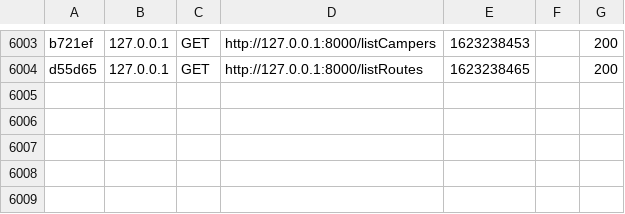
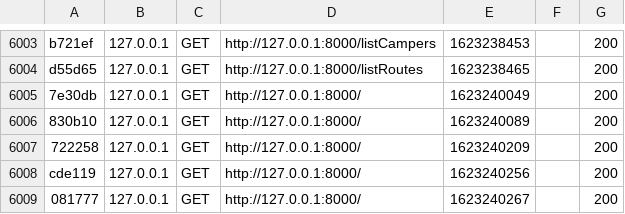
Before and after one commit to lauracastilloal97/cp1, a CSV file: var/cache/dev/profiler/index.csv, drawn as a sheet; only a part is shown, gaps mark what is left out; the diff names each change by its address in the sheet, - before the commit and + after, or states it on an @@ line.

```diff
--- a/var/cache/dev/profiler/index.csv
+++ b/var/cache/dev/profiler/index.csv
+row 6005: 7e30db | 127.0.0.1 | GET | http://127.0.0.1:8000/ | 1623240049 |  | 200
+row 6006: 830b10 | 127.0.0.1 | GET | http://127.0.0.1:8000/ | 1623240089 |  | 200
+row 6007: 722258 | 127.0.0.1 | GET | http://127.0.0.1:8000/ | 1623240209 |  | 200
+row 6008: cde119 | 127.0.0.1 | GET | http://127.0.0.1:8000/ | 1623240256 |  | 200
+row 6009: 081777 | 127.0.0.1 | GET | http://127.0.0.1:8000/ | 1623240267 |  | 200
```
Also changed, not shown: 8 other files.
